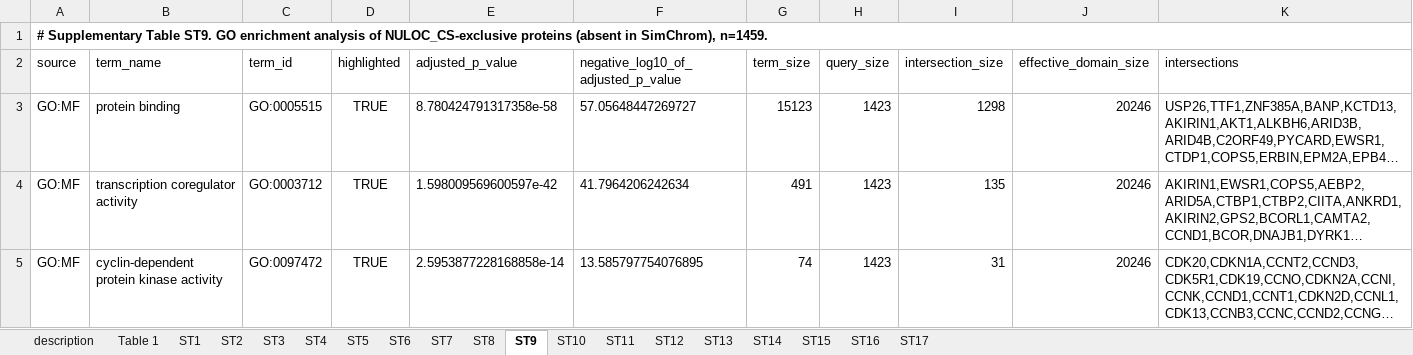
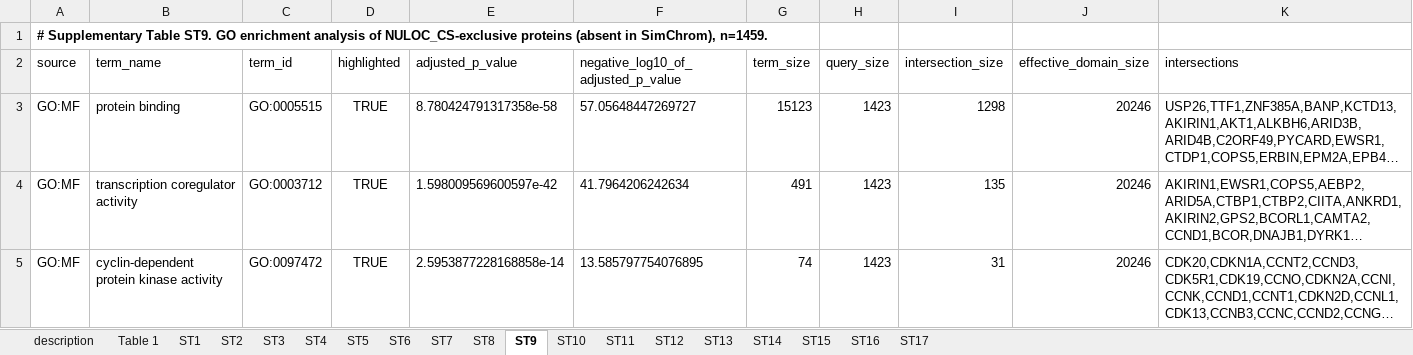
Before and after one commit to intbio/SimChrom, an Excel workbook: paper/supplementary_tables/supplementary_tables.xlsx, sheet ST9, drawn as a sheet; only a part is shown; long unchanged cells end in …; values as stored, in another font and other column widths than the file's, no borders; charts and pictures not drawn; the diff names each change by its address in the sheet, - before the commit and + after, or states it on an @@ line.

```diff
--- a/paper/supplementary_tables/supplementary_tables.xlsx (sheet ST9)
+++ b/paper/supplementary_tables/supplementary_tables.xlsx (sheet ST9)
-A1:K1 merged
```
Also changed, not shown: sheet ST10, sheet ST2, sheet ST8, sheet ST7, sheet ST14, sheet ST13, 5 more sheets, 14 other files.
